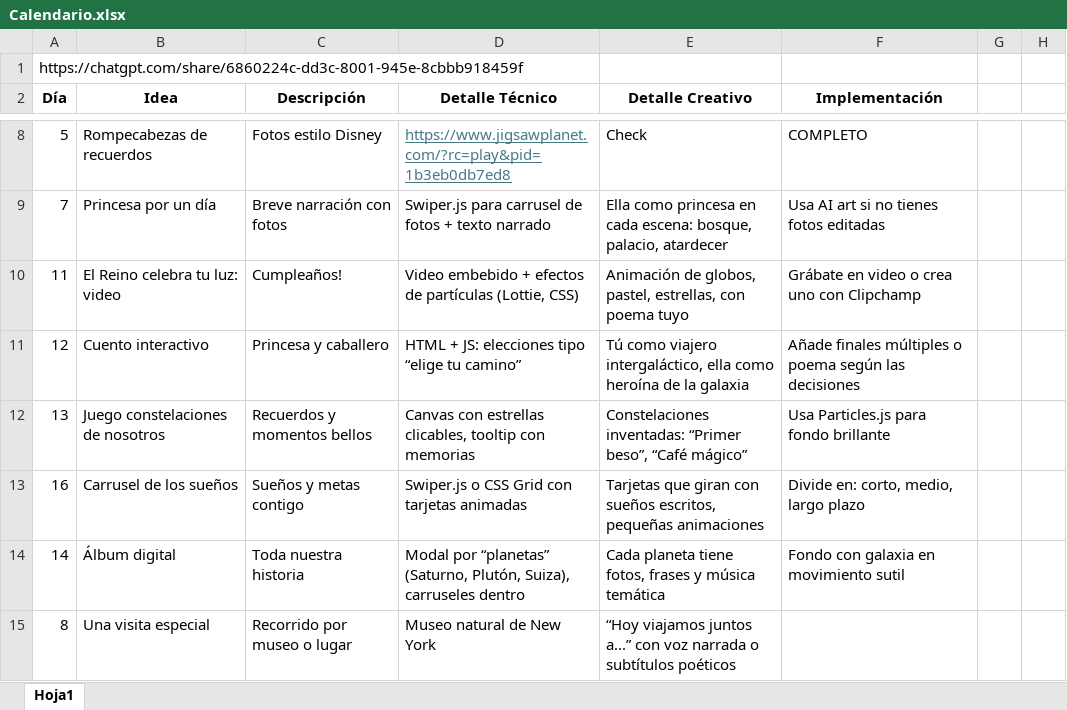
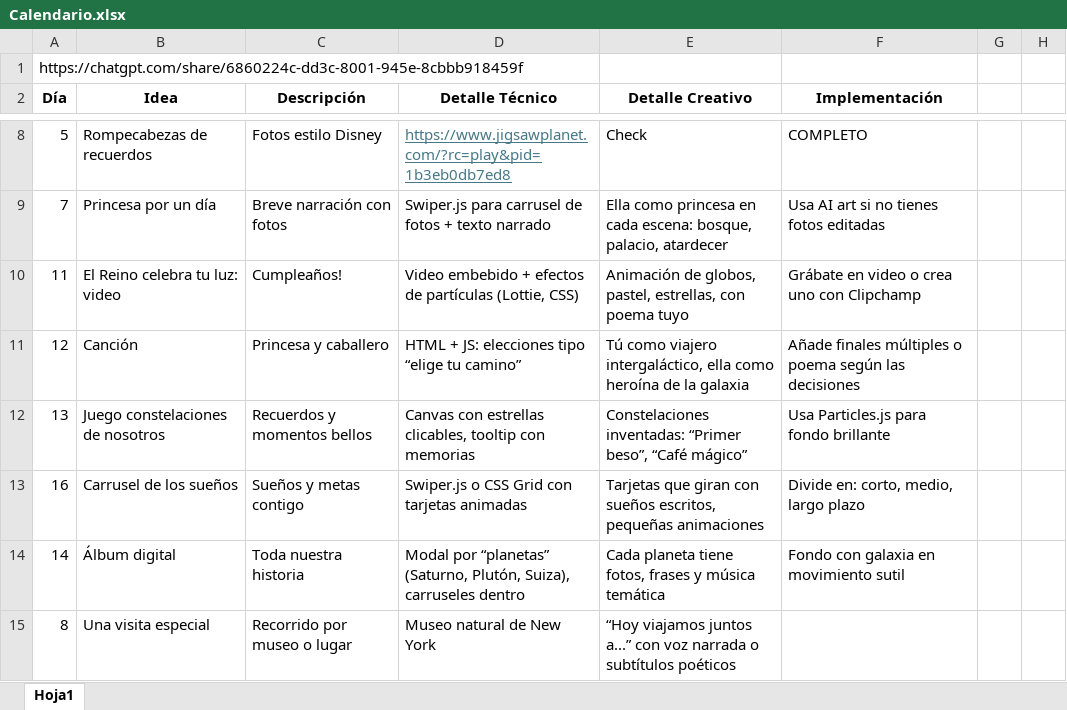
Before and after one commit to YeiferKmac/mialunitacastello, an Excel workbook: Calendario.xlsx, sheet Hoja1, drawn as a sheet; only a part is shown, gaps mark what is left out; values as stored, in another font and other column widths than the file's, no borders; the diff names each change by its address in the sheet, - before the commit and + after, or states it on an @@ line.

```diff
--- a/Calendario.xlsx (sheet Hoja1)
+++ b/Calendario.xlsx (sheet Hoja1)
-B11 (Idea): Cuento interactivo
+B11 (Idea): Canción
```
Also changed, not shown: 1 other file.
